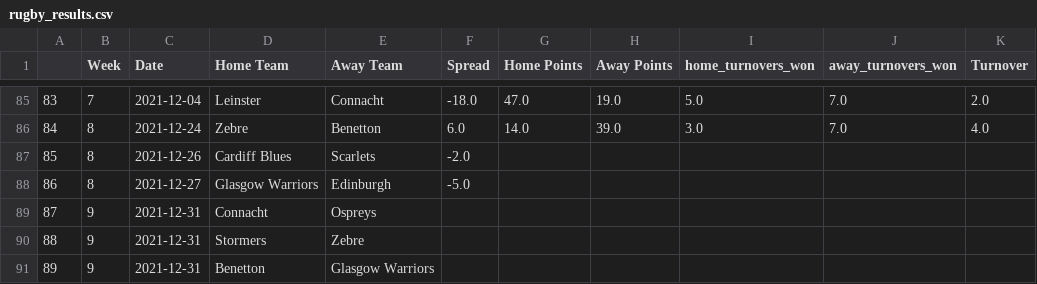
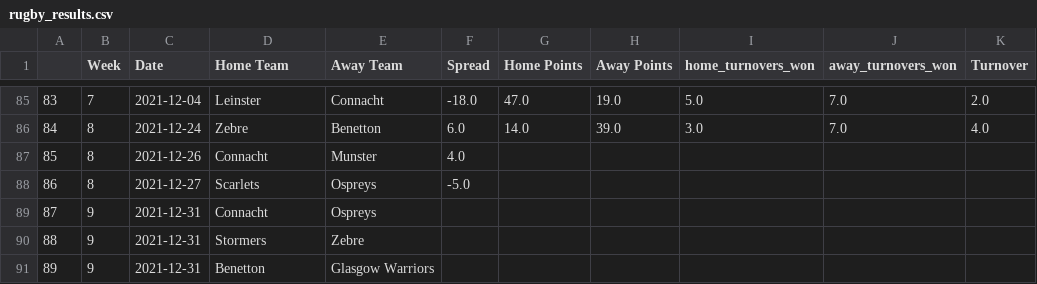
Before and after one commit to ZeNoonan/rugby, a CSV file: rugby_results.csv, drawn as a sheet; only a part is shown, gaps mark what is left out; the diff names each change by its address in the sheet, - before the commit and + after, or states it on an @@ line.

Commit message:
update

```diff
--- a/rugby_results.csv
+++ b/rugby_results.csv
-D87 (Home Team): Cardiff Blues
+D87 (Home Team): Connacht
-E87 (Away Team): Scarlets
+E87 (Away Team): Munster
-F87 (Spread): -2.0
+F87 (Spread): 4.0
-D88 (Home Team): Glasgow Warriors
+D88 (Home Team): Scarlets
-E88 (Away Team): Edinburgh
+E88 (Away Team): Ospreys
```
